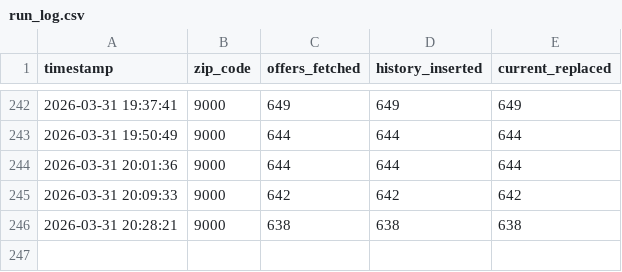
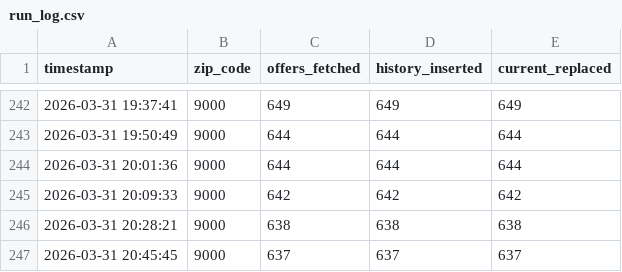
Before and after one commit to alexchrander/M6_Project_Anti_Food_Waste, a CSV file: outputs/run_log.csv, drawn as a sheet; only a part is shown, gaps mark what is left out; the diff names each change by its address in the sheet, - before the commit and + after, or states it on an @@ line.

```diff
--- a/outputs/run_log.csv
+++ b/outputs/run_log.csv
+row 247: 2026-03-31 20:45:45 | 9000 | 637 | 637 | 637
```
Also changed, not shown: 1 other file.
